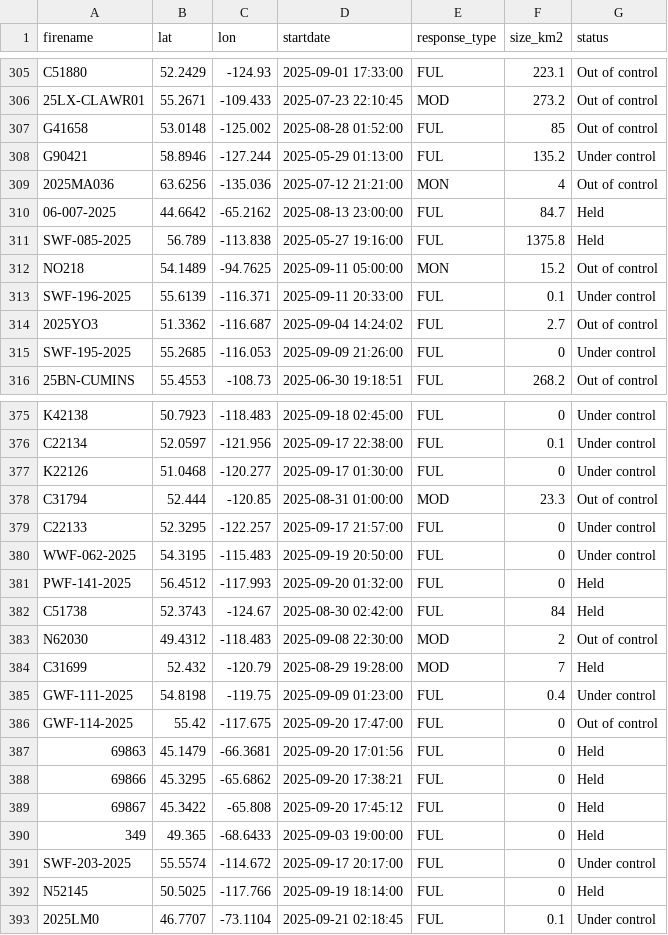
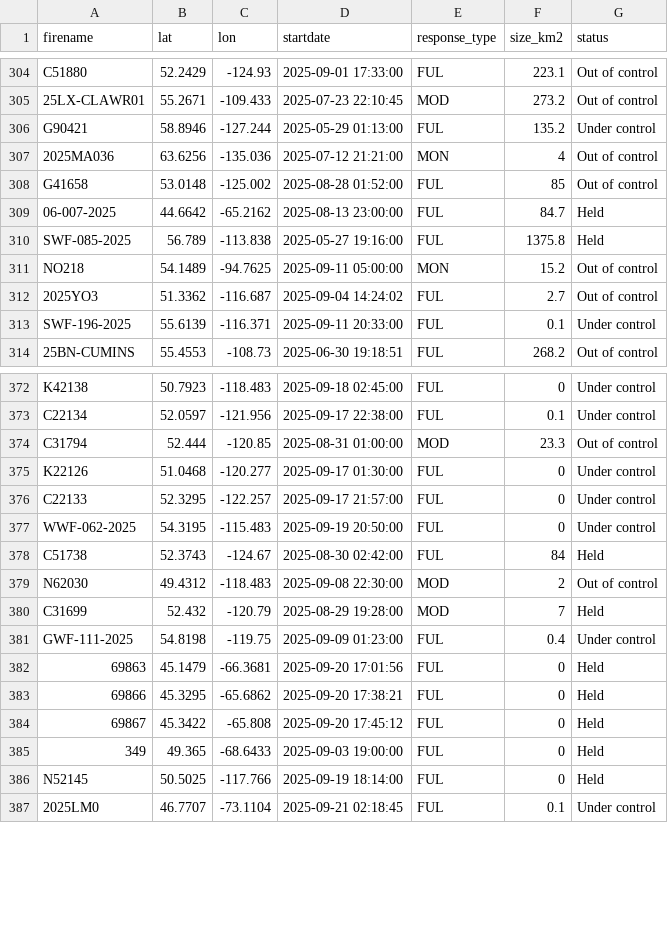
Before and after one commit to vs-postmedia/nat-fire-db-scraper, a CSV file: data/activefires_filtered.csv, drawn as a sheet; only a part is shown, gaps mark what is left out; the diff covers the shown part only.

```diff
--- a/data/activefires_filtered.csv
+++ b/data/activefires_filtered.csv
@@ -306,5 +305,5 @@
  25LX-CLAWR01, 55.2671, -109.433, 2025-07-23 22:10:45, MOD,273.2,Out of control
- G41658, 53.0148, -125.002, 2025-08-28 01:52:00, FUL,85,Out of control
  G90421, 58.8946, -127.244, 2025-05-29 01:13:00, FUL,135.2,Under control
  2025MA036, 63.6256, -135.036, 2025-07-12 21:21:00, MON,4,Out of control
+ G41658, 53.0148, -125.002, 2025-08-28 01:52:00, FUL,85,Out of control
  06-007-2025, 44.6642, -65.2162, 2025-08-13 23:00:00, FUL,84.7,Held
@@ -312,5 +311,4 @@
  NO218, 54.1489, -94.7625, 2025-09-11 05:00:00, MON,15.2,Out of control
+ 2025YO3, 51.3362, -116.687, 2025-09-04 14:24:02, FUL,2.7,Out of control
  SWF-196-2025, 55.6139, -116.371, 2025-09-11 20:33:00, FUL,0.1,Under control
- 2025YO3, 51.3362, -116.687, 2025-09-04 14:24:02, FUL,2.7,Out of control
- SWF-195-2025, 55.2685, -116.053, 2025-09-09 21:26:00, FUL,0,Under control
  25BN-CUMINS, 55.4553, -108.73, 2025-06-30 19:18:51, FUL,268.2,Out of control
@@ -376,7 +373,6 @@
  C22134, 52.0597, -121.956, 2025-09-17 22:38:00, FUL,0.1,Under control
+ C31794, 52.444, -120.85, 2025-08-31 01:00:00, MOD,23.3,Out of control
  K22126, 51.0468, -120.277, 2025-09-17 01:30:00, FUL,0,Under control
- C31794, 52.444, -120.85, 2025-08-31 01:00:00, MOD,23.3,Out of control
  C22133, 52.3295, -122.257, 2025-09-17 21:57:00, FUL,0,Under control
  WWF-062-2025, 54.3195, -115.483, 2025-09-19 20:50:00, FUL,0,Under control
- PWF-141-2025, 56.4512, -117.993, 2025-09-20 01:32:00, FUL,0,Held
  C51738, 52.3743, -124.67, 2025-08-30 02:42:00, FUL,84,Held
@@ -385,3 +381,2 @@
  GWF-111-2025, 54.8198, -119.75, 2025-09-09 01:23:00, FUL,0.4,Under control
- GWF-114-2025, 55.42, -117.675, 2025-09-20 17:47:00, FUL,0,Out of control
  69863, 45.1479, -66.3681, 2025-09-20 17:01:56, FUL,0,Held
@@ -390,3 +385,2 @@
  349, 49.365, -68.6433, 2025-09-03 19:00:00, FUL,0,Held
- SWF-203-2025, 55.5574, -114.672, 2025-09-17 20:17:00, FUL,0,Under control
  N52145, 50.5025, -117.766, 2025-09-19 18:14:00, FUL,0,Held
```
Also changed, not shown: 7 added rows, 4 removed rows, 12 moved rows and 4 edited cells elsewhere in this file.
